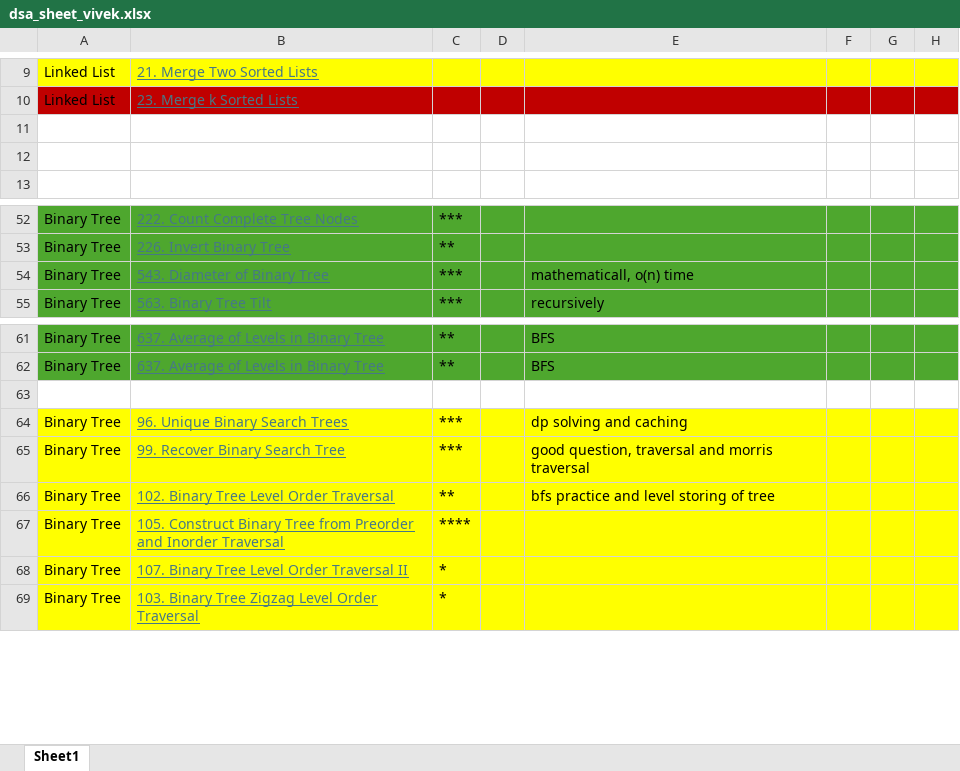
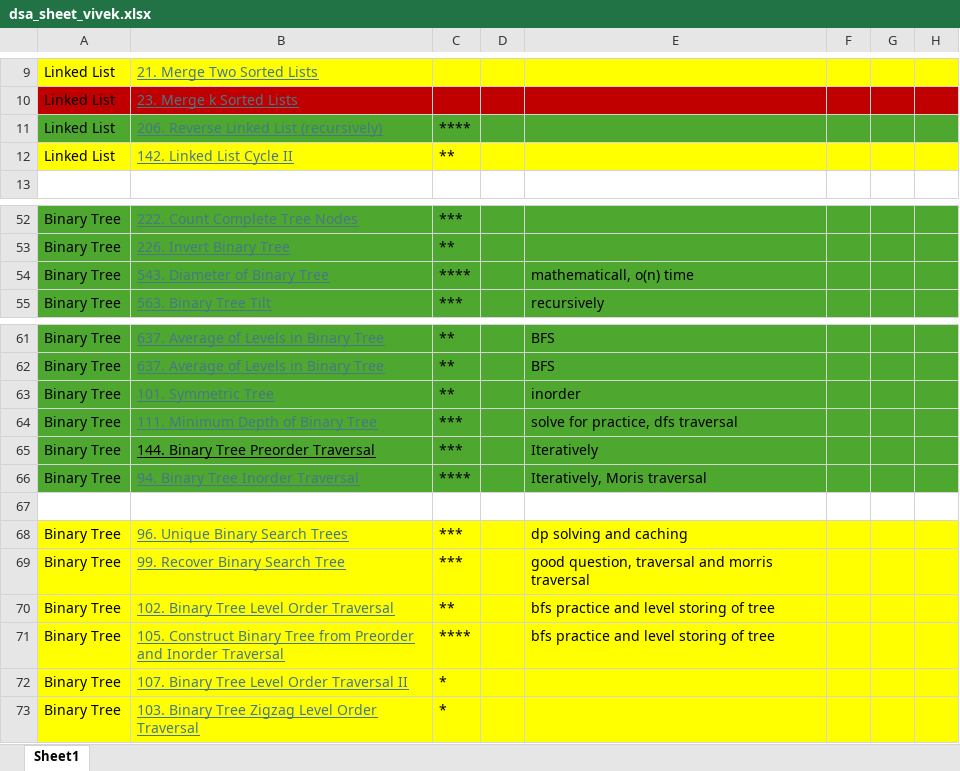
Before and after one commit to Vivek084c/DSA, an Excel workbook: dsa_python/dsa_sheet_vivek.xlsx, sheet Sheet1, drawn as a sheet; only a part is shown, gaps mark what is left out; values as stored, in another font and other column widths than the file's, no borders; addresses are those after the commit; the diff covers the shown part only; the diff names each change by its address in the sheet, - before the commit and + after, or states it on an @@ line.

```diff
--- a/dsa_python/dsa_sheet_vivek.xlsx (sheet Sheet1)
+++ b/dsa_python/dsa_sheet_vivek.xlsx (sheet Sheet1)
-row 11: (empty)
+row 11: Linked List | 206. Reverse Linked List (recursively) | ****
-A11:H11 fill: none
+A11:H11 fill: #4EA72E
-row 12: (empty)
+row 12: Linked List | 142. Linked List Cycle II | **
-A12:H12 fill: none
+A12:H12 fill: #FFFF00
-C54: ***
+C54: ****
+row 63: Binary Tree | 101. Symmetric Tree | ** |  | inorder
+row 64: Binary Tree | 111. Minimum Depth of Binary Tree | *** |  | solve for practice, dfs traversal
+row 65: Binary Tree | 144. Binary Tree Preorder Traversal | *** |  | Iteratively
+row 66: Binary Tree | 94. Binary Tree Inorder Traversal | **** |  | Iteratively, Moris traversal
-E71: (empty)
+E71: bfs practice and level storing of tree
```
Also changed, not shown: 69 added rows and 2 removed rows elsewhere in this sheet, 3 other files.
